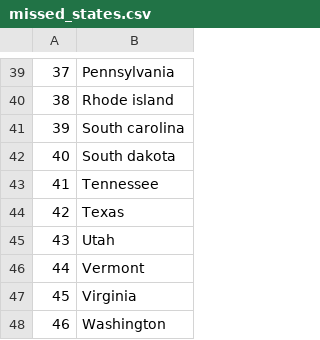
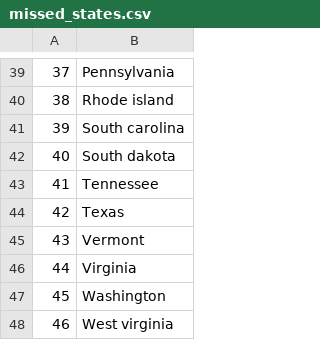
Before and after one commit to chiwong1997/100-Days-of-Code, a CSV file: Projects-Complete/US-States-Game/missed_states.csv, drawn as a sheet; only a part is shown, gaps mark what is left out; the shorter side is filled out with more unchanged rows; removed rows and columns are numbered as before the commit, all else as after; the diff names each change by its address in the sheet, - before the commit and + after, or states it on an @@ line.

Commit message:
Updated States Game
Applied list comprehension to the states game, moving onto dictionary comprehension next

```diff
--- a/Projects-Complete/US-States-Game/missed_states.csv
+++ b/Projects-Complete/US-States-Game/missed_states.csv
-row 45: 43 | Utah
@@ column A renumbered from row 45 down @@
```
Also changed, not shown: 2 other files.
